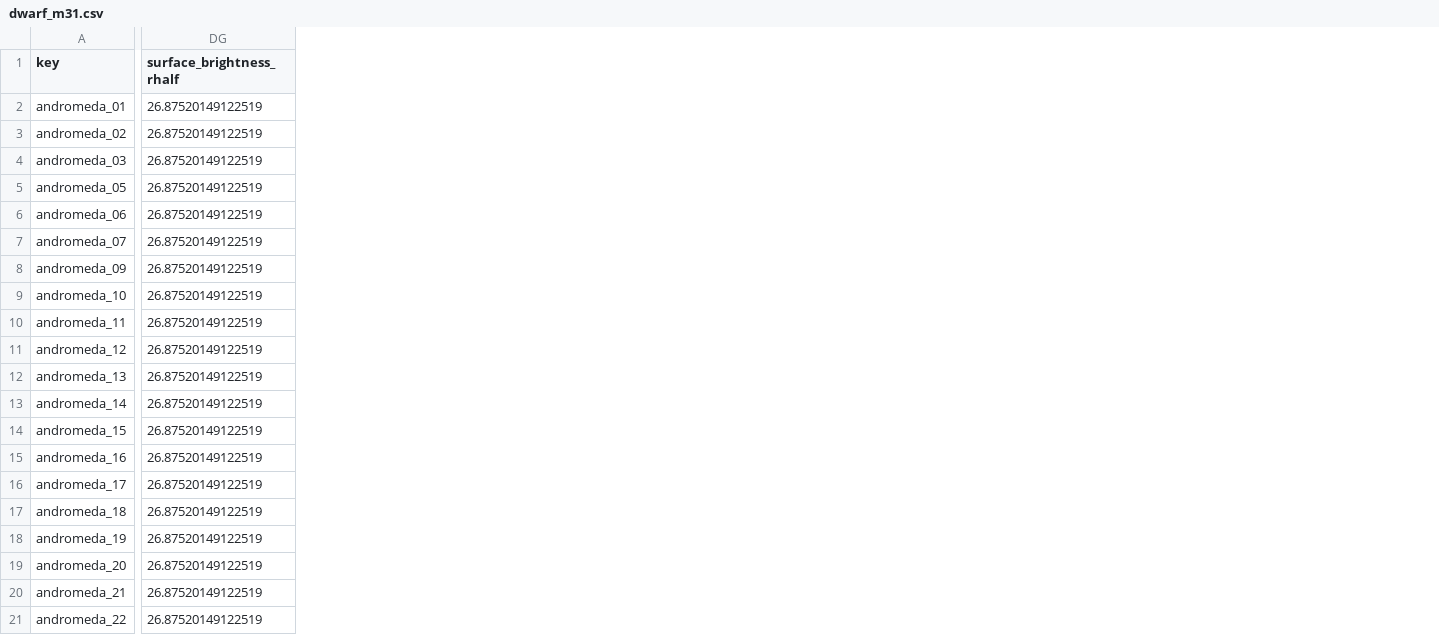
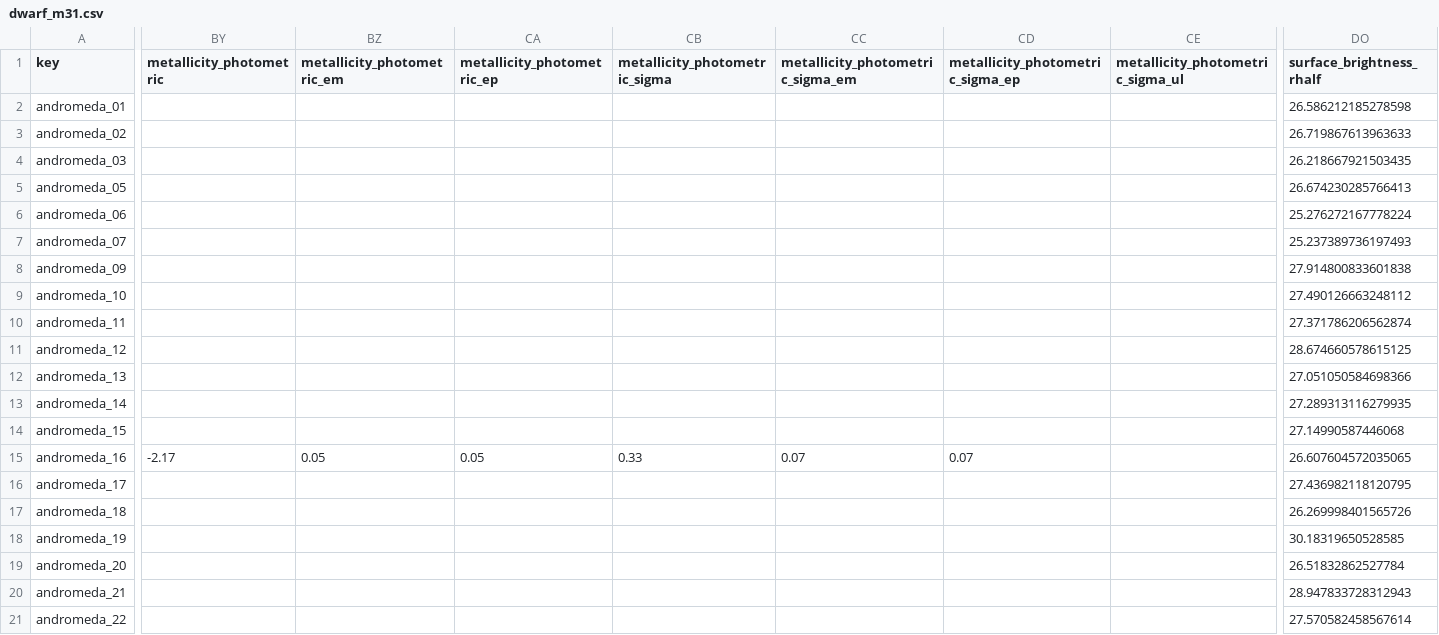
Before and after one commit to apace7/local_volume_database, a CSV file: data/dwarf_m31.csv, drawn as a sheet; only a part is shown, gaps mark what is left out; addresses are those after the commit; the diff covers the shown part only; the diff names each change by its address in the sheet, - before the commit and + after, or states it on an @@ line.

```diff
--- a/data/dwarf_m31.csv
+++ b/data/dwarf_m31.csv
+column BY (metallicity_photometric), row 15: -2.17
+column BZ (metallicity_photometric_em), row 15: 0.05
+column CA (metallicity_photometric_ep), row 15: 0.05
+column CB (metallicity_photometric_sigma), row 15: 0.33
+column CC (metallicity_photometric_sigma_em), row 15: 0.07
+column CD (metallicity_photometric_sigma_ep), row 15: 0.07
+column CE (metallicity_photometric_sigma_ul), empty
-DO2 (surface_brightness_rhalf): 26.87520149122519
+DO2 (surface_brightness_rhalf): 26.586212185278598
-DO3 (surface_brightness_rhalf): 26.87520149122519
+DO3 (surface_brightness_rhalf): 26.719867613963633
-DO4 (surface_brightness_rhalf): 26.87520149122519
+DO4 (surface_brightness_rhalf): 26.218667921503435
-DO5 (surface_brightness_rhalf): 26.87520149122519
+DO5 (surface_brightness_rhalf): 26.674230285766413
-DO6 (surface_brightness_rhalf): 26.87520149122519
+DO6 (surface_brightness_rhalf): 25.276272167778224
-DO7 (surface_brightness_rhalf): 26.87520149122519
+DO7 (surface_brightness_rhalf): 25.237389736197493
-DO8 (surface_brightness_rhalf): 26.87520149122519
+DO8 (surface_brightness_rhalf): 27.914800833601838
-DO9 (surface_brightness_rhalf): 26.87520149122519
+DO9 (surface_brightness_rhalf): 27.490126663248112
-DO10 (surface_brightness_rhalf): 26.87520149122519
+DO10 (surface_brightness_rhalf): 27.371786206562874
-DO11 (surface_brightness_rhalf): 26.87520149122519
+DO11 (surface_brightness_rhalf): 28.674660578615125
-DO12 (surface_brightness_rhalf): 26.87520149122519
+DO12 (surface_brightness_rhalf): 27.051050584698366
-DO13 (surface_brightness_rhalf): 26.87520149122519
+DO13 (surface_brightness_rhalf): 27.289313116279935
-DO14 (surface_brightness_rhalf): 26.87520149122519
+DO14 (surface_brightness_rhalf): 27.14990587446068
-DO15 (surface_brightness_rhalf): 26.87520149122519
+DO15 (surface_brightness_rhalf): 26.607604572035065
-DO16 (surface_brightness_rhalf): 26.87520149122519
+DO16 (surface_brightness_rhalf): 27.436982118120795
-DO17 (surface_brightness_rhalf): 26.87520149122519
+DO17 (surface_brightness_rhalf): 26.269998401565726
-DO18 (surface_brightness_rhalf): 26.87520149122519
+DO18 (surface_brightness_rhalf): 30.18319650528585
-DO19 (surface_brightness_rhalf): 26.87520149122519
+DO19 (surface_brightness_rhalf): 26.51832862527784
-DO20 (surface_brightness_rhalf): 26.87520149122519
+DO20 (surface_brightness_rhalf): 28.947833728312943
-DO21 (surface_brightness_rhalf): 26.87520149122519
+DO21 (surface_brightness_rhalf): 27.570582458567614
```
Also changed, not shown: 1 added column and 24 edited cells elsewhere in this file, data/dwarf_all.csv, data/dwarf_local_field.csv, 23 other files.
